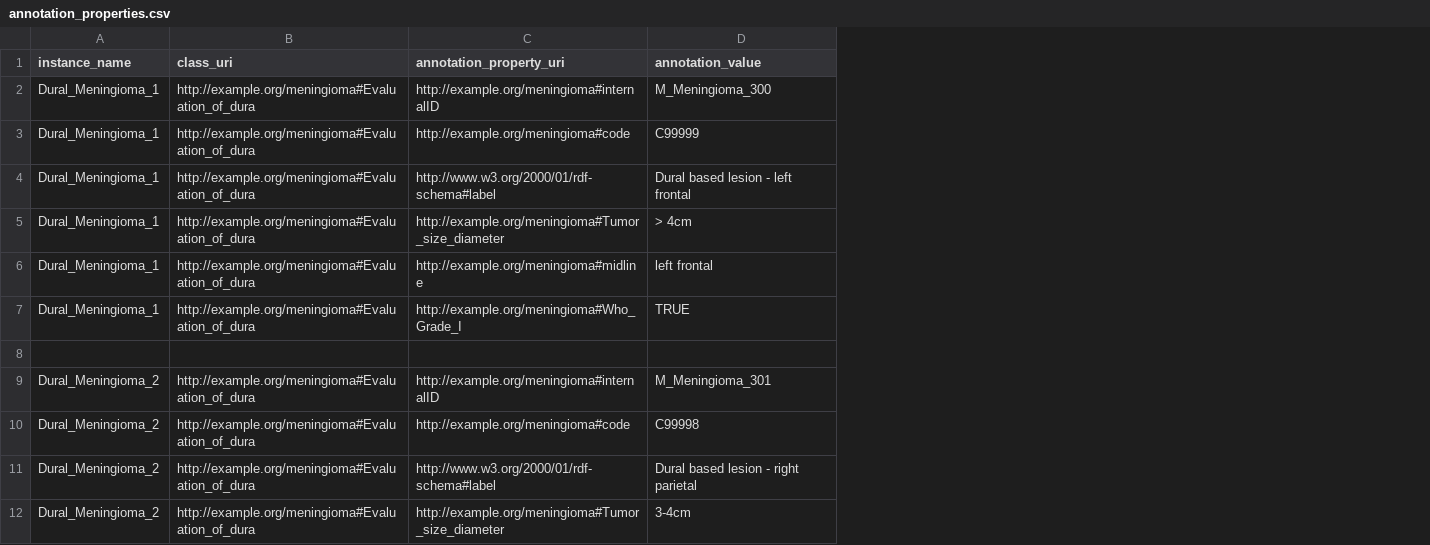
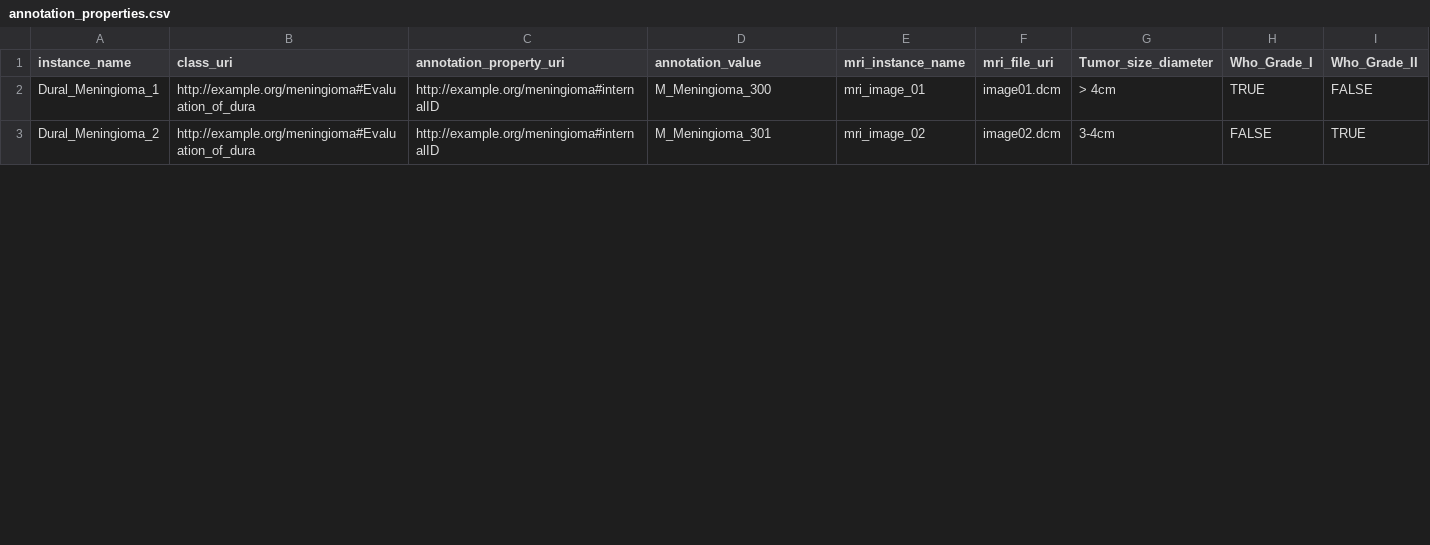
Before and after one commit to debbdeb/medical-data-annotation-ontology, a CSV file: annotation_properties.csv, drawn as a sheet; only a part is shown; removed rows and columns are numbered as before the commit, all else as after; the diff covers the shown part only; the diff names each change by its address in the sheet, - before the commit and + after, or states it on an @@ line.

```diff
--- a/annotation_properties.csv
+++ b/annotation_properties.csv
+column E (mri_instance_name), rows 2-3: mri_image_01 | mri_image_02
+column F (mri_file_uri), rows 2-3: image01.dcm | image02.dcm
+column G (Tumor_size_diameter), rows 2-3: > 4cm | 3-4cm
+column H (Who_Grade_I), rows 2-3: TRUE | FALSE
+column I (Who_Grade_II), rows 2-3: FALSE | TRUE
-row 3: Dural_Meningioma_1 | http://example.org/meningioma#Evaluation_of_dura | http://example.org/meningioma#code | C99999
-row 4: Dural_Meningioma_1 | http://example.org/meningioma#Evaluation_of_dura | http://www.w3.org/2000/01/rdf-schema#label | Dural based lesion - left frontal
-row 5: Dural_Meningioma_1 | http://example.org/meningioma#Evaluation_of_dura | http://example.org/meningioma#Tumor_size_diameter | > 4cm
-row 6: Dural_Meningioma_1 | http://example.org/meningioma#Evaluation_of_dura | http://example.org/meningioma#midline | left frontal
-row 7: Dural_Meningioma_1 | http://example.org/meningioma#Evaluation_of_dura | http://example.org/meningioma#Who_Grade_I | TRUE
-row 8: (empty)
-row 10: Dural_Meningioma_2 | http://example.org/meningioma#Evaluation_of_dura | http://example.org/meningioma#code | C99998
-row 11: Dural_Meningioma_2 | http://example.org/meningioma#Evaluation_of_dura | http://www.w3.org/2000/01/rdf-schema#label | Dural based lesion - right parietal
-row 12: Dural_Meningioma_2 | http://example.org/meningioma#Evaluation_of_dura | http://example.org/meningioma#Tumor_size_diameter | 3-4cm
```
Also changed, not shown: 3 added rows, 4 removed rows and 12 edited cells elsewhere in this file, 1 other file.
